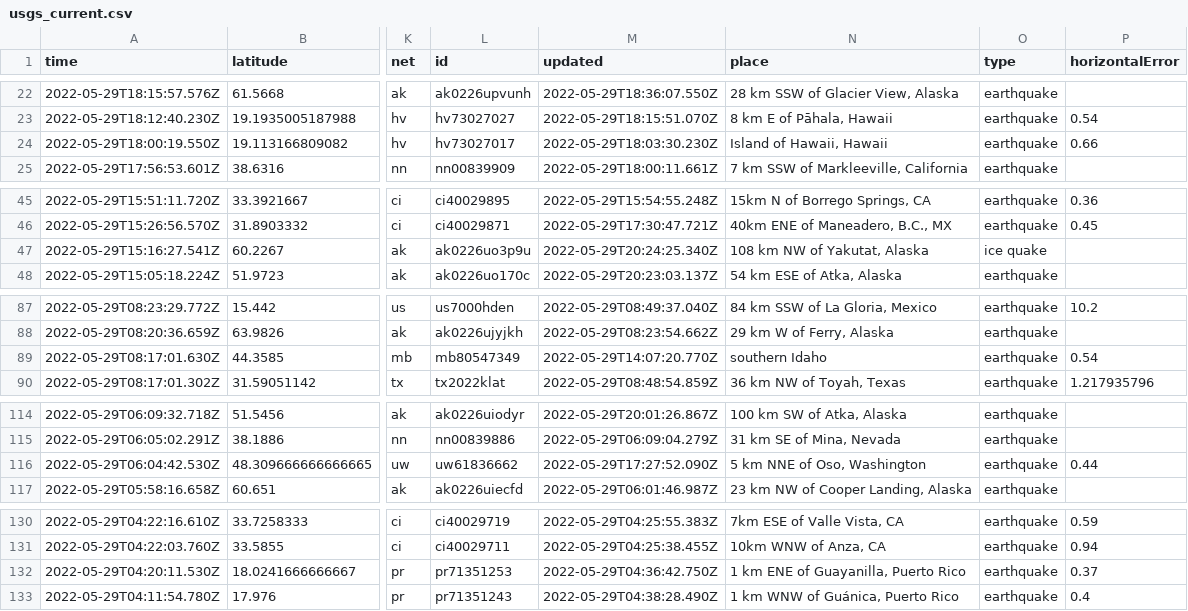
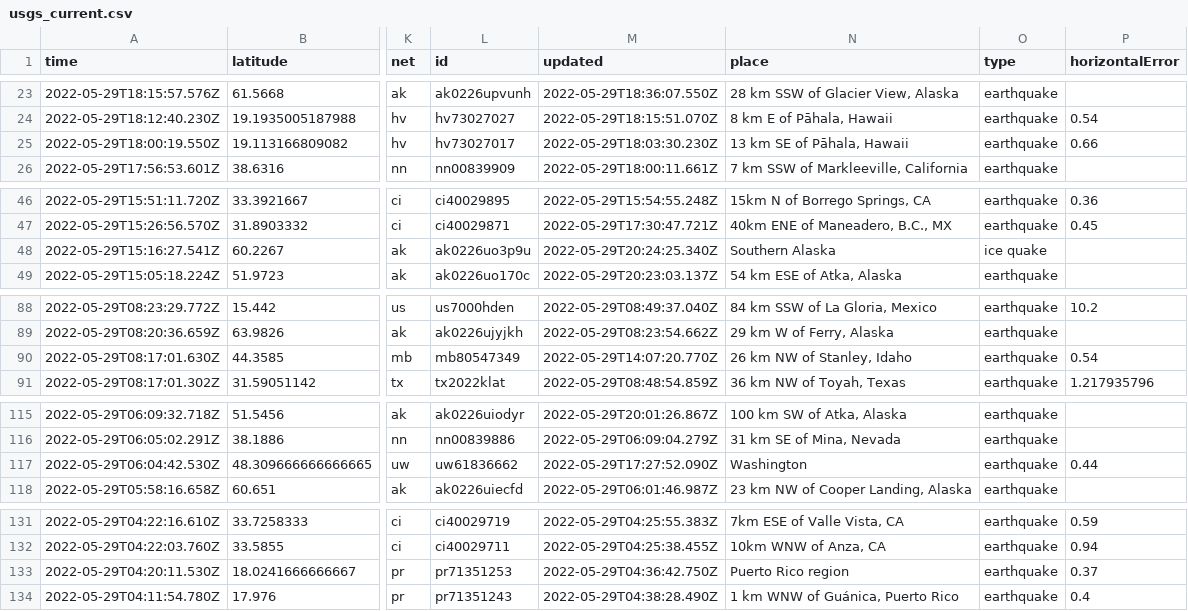
Before and after one commit to dlbranham/my-data-robot, a CSV file: usgs_current.csv, drawn as a sheet; only a part is shown, gaps mark what is left out; addresses are those after the commit; the diff covers the shown part only; the diff names each change by its address in the sheet, - before the commit and + after, or states it on an @@ line.

```diff
--- a/usgs_current.csv
+++ b/usgs_current.csv
-N25 (place): Island of Hawaii, Hawaii
+N25 (place): 13 km SE of Pāhala, Hawaii
-N48 (place): 108 km NW of Yakutat, Alaska
+N48 (place): Southern Alaska
-N90 (place): southern Idaho
+N90 (place): 26 km NW of Stanley, Idaho
-N117 (place): 5 km NNE of Oso, Washington
+N117 (place): Washington
-N133 (place): 1 km ENE of Guayanilla, Puerto Rico
+N133 (place): Puerto Rico region
```
Also changed, not shown: 1 added row and 9 edited cells elsewhere in this file.
